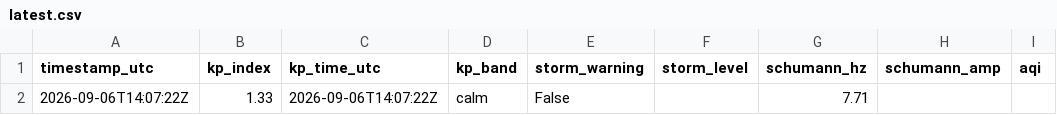
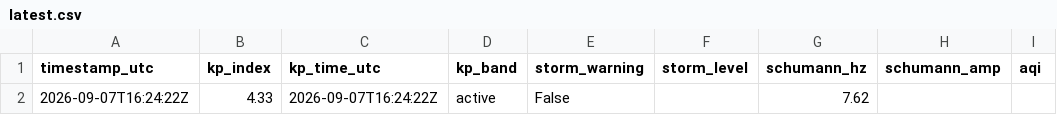
Before and after one commit to gennwu/gaiaeyes-media, a CSV file: data/latest.csv, drawn as a sheet; only a part is shown; the diff names each change by its address in the sheet, - before the commit and + after, or states it on an @@ line.

```diff
--- a/data/latest.csv
+++ b/data/latest.csv
-A2 (timestamp_utc): 2026-09-06T14:07:22Z
+A2 (timestamp_utc): 2026-09-07T16:24:22Z
-B2 (kp_index): 1.33
+B2 (kp_index): 4.33
-C2 (kp_time_utc): 2026-09-06T14:07:22Z
+C2 (kp_time_utc): 2026-09-07T16:24:22Z
-D2 (kp_band): calm
+D2 (kp_band): active
-G2 (schumann_hz): 7.71
+G2 (schumann_hz): 7.62
```
Also changed, not shown: 1 other file.
